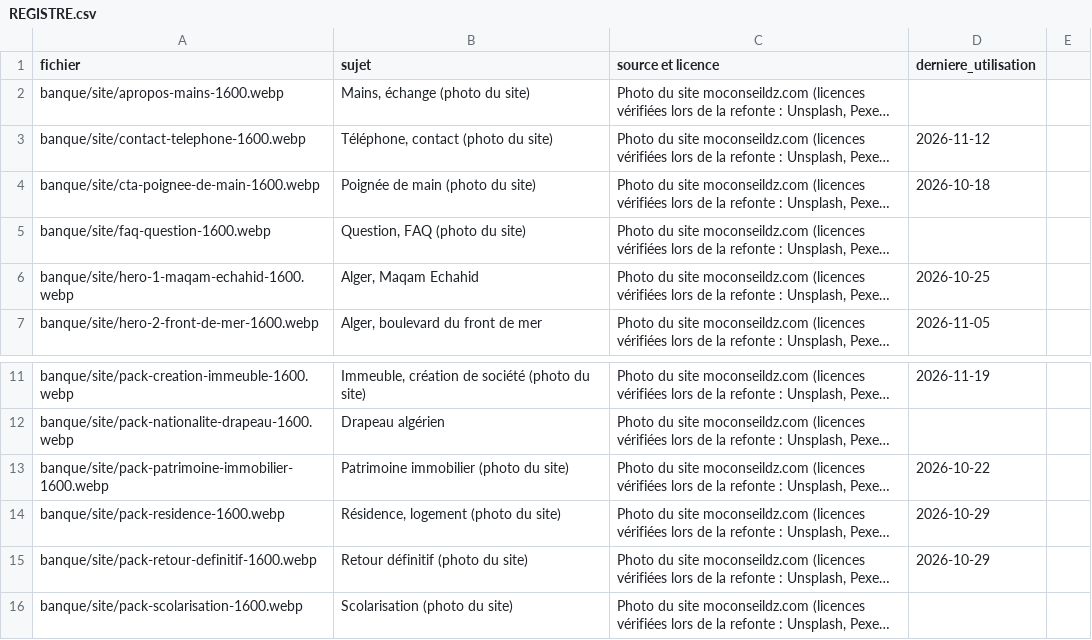
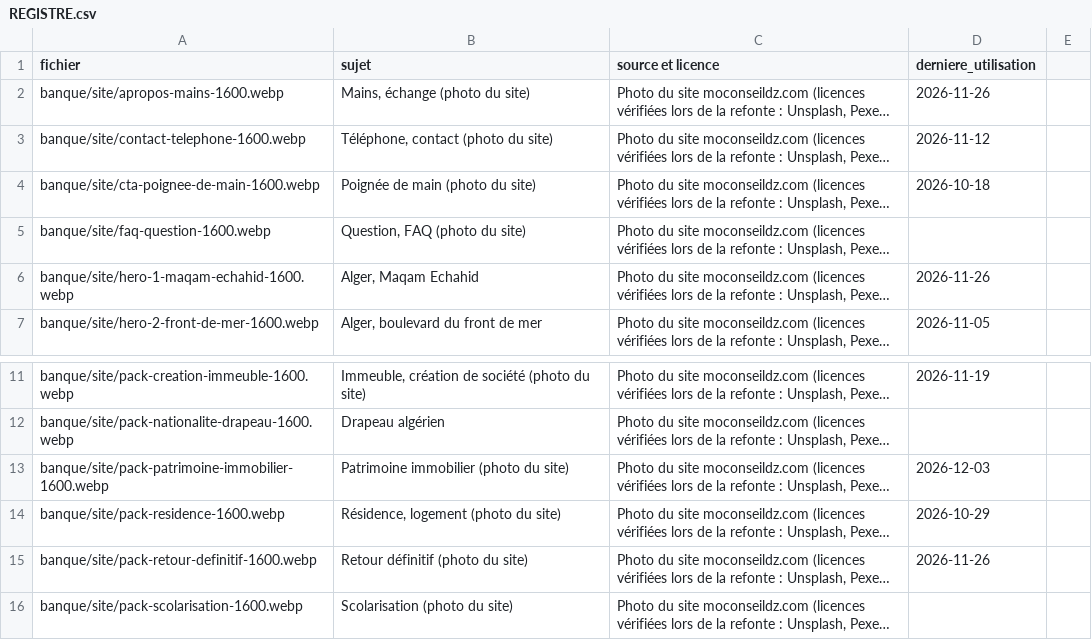
Before and after one commit to merabamine-glitch/moconseil-medias, a CSV file: banque/REGISTRE.csv, drawn as a sheet; only a part is shown, gaps mark what is left out; long unchanged cells end in …; the diff names each change by its address in the sheet, - before the commit and + after, or states it on an @@ line.

```diff
--- a/banque/REGISTRE.csv
+++ b/banque/REGISTRE.csv
-D2 (derniere_utilisation): (empty)
+D2 (derniere_utilisation): 2026-11-26
-D6 (derniere_utilisation): 2026-10-25
+D6 (derniere_utilisation): 2026-11-26
-D13 (derniere_utilisation): 2026-10-22
+D13 (derniere_utilisation): 2026-12-03
-D15 (derniere_utilisation): 2026-10-29
+D15 (derniere_utilisation): 2026-11-26
```
Also changed, not shown: 18 other files.
